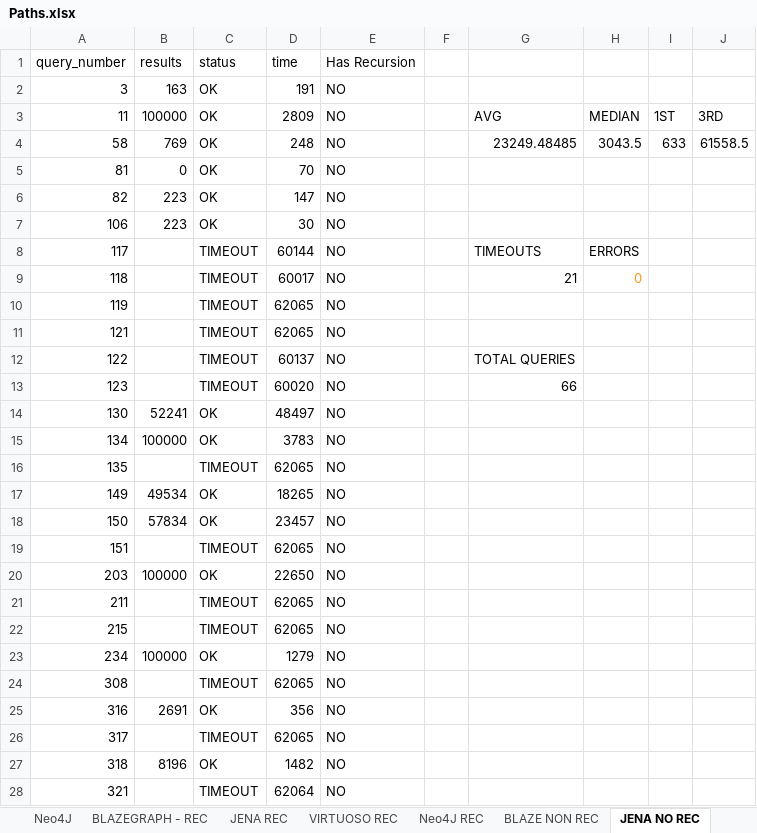
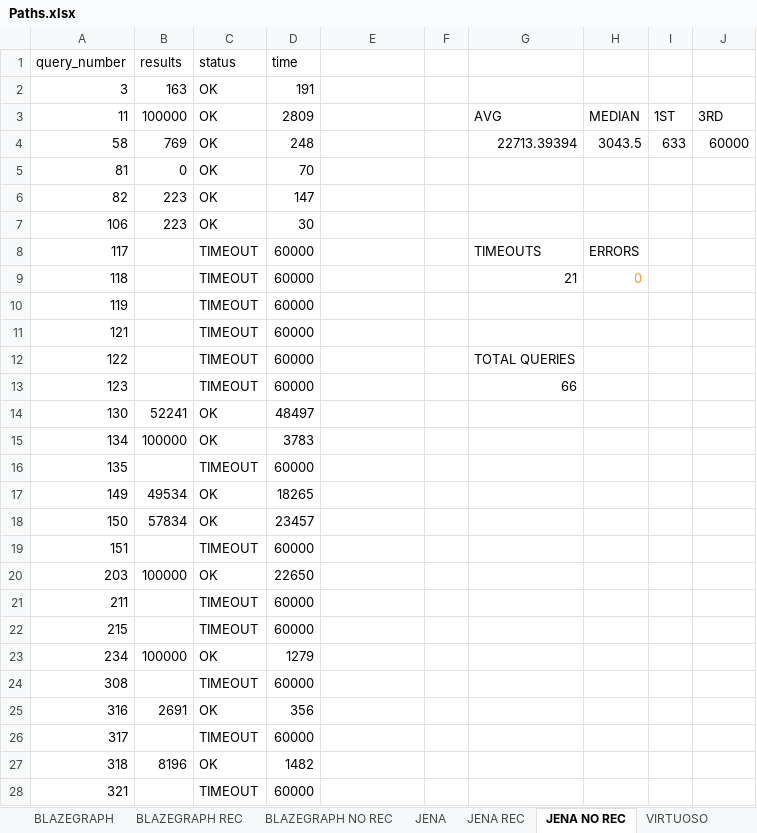
Before and after one commit to MillenniumDB/WDBench, an Excel workbook: Results/Paths.xlsx, sheet JENA NO REC, drawn as a sheet; only a part is shown; values as stored, in another font and other column widths than the file's, no borders; charts and pictures not drawn; the diff covers the shown part only; the diff names each change by its address in the sheet, - before the commit and + after, or states it on an @@ line.

```diff
--- a/Results/Paths.xlsx (sheet JENA NO REC)
+++ b/Results/Paths.xlsx (sheet JENA NO REC)
-sheet tab: BLAZEGRAPH - REC
-sheet tab: BLAZE NON REC
+sheet tab: BLAZEGRAPH REC
+sheet tab: BLAZEGRAPH NO REC
-E1: Has Recursion
+E1: (empty)
-E2:E28: NO
+E2:E28: (empty)
-G4: 23249.48485
+G4: 22713.39394
-J4: 61558.5
+J4: 60000
-D8 (time): 60144
+D8 (time): 60000
-D9 (time): 60017
+D9 (time): 60000
-D10:D11 (time): 62065
+D10:D11 (time): 60000
-D12 (time): 60137
+D12 (time): 60000
-D13 (time): 60020
+D13 (time): 60000
-D16 (time): 62065
+D16 (time): 60000
-D19 (time): 62065
+D19 (time): 60000
-D21:D22 (time): 62065
+D21:D22 (time): 60000
-D24 (time): 62065
+D24 (time): 60000
-D26 (time): 62065
+D26 (time): 60000
-D28 (time): 62064
+D28 (time): 60000
```
Also changed, not shown: 47 edited cells elsewhere in this sheet, sheet Neo4J, sheet Neo4J REC, sheet JENA REC, sheet VIRTUOSO REC, sheet Neo4J NO REC, sheet VIRTUOSO NO REC, other sheet tabs, formulas that keep their value, Results/Multiple BGP.xlsx, Results/Optional.xlsx, 4 other files.
